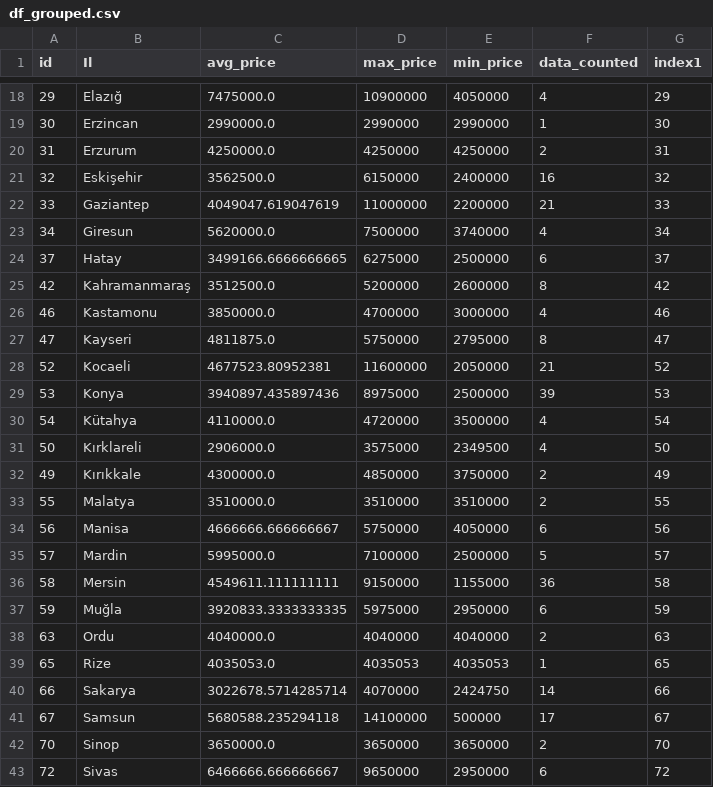
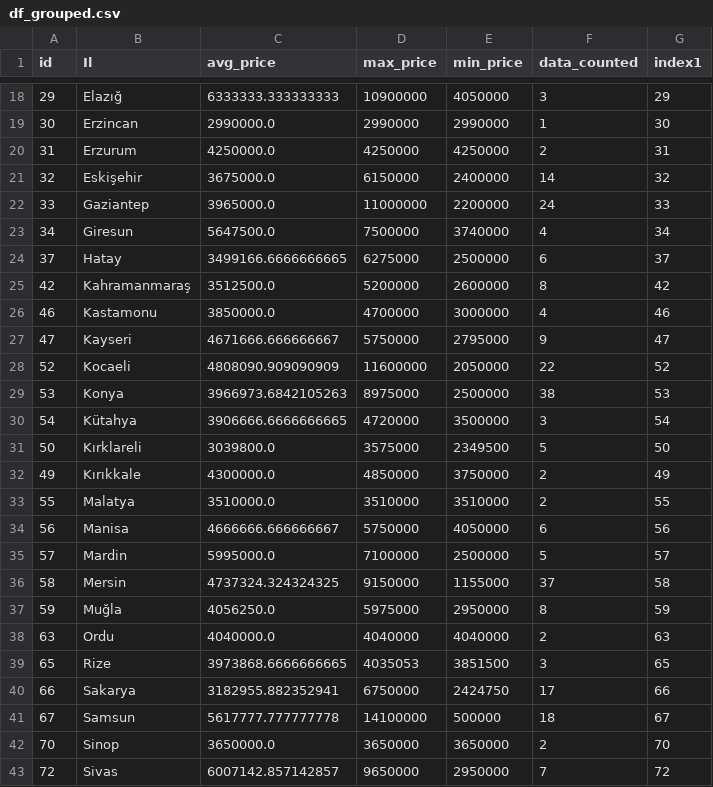
Before and after one commit to alialtintass/Porsche, a CSV file: df_grouped.csv, drawn as a sheet; only a part is shown, gaps mark what is left out; the diff covers the shown part only.

```diff
--- a/df_grouped.csv
+++ b/df_grouped.csv
@@ -18,7 +18,7 @@ id,Il,avg_price,max_price,min_price,data_counted,index1
-29,Elazığ,7475000.0,10900000,4050000,4,29
+29,Elazığ,6333333.333333333,10900000,4050000,3,29
 30,Erzincan,2990000.0,2990000,2990000,1,30
 31,Erzurum,4250000.0,4250000,4250000,2,31
-32,Eskişehir,3562500.0,6150000,2400000,16,32
-33,Gaziantep,4049047.619047619,11000000,2200000,21,33
-34,Giresun,5620000.0,7500000,3740000,4,34
+32,Eskişehir,3675000.0,6150000,2400000,14,32
+33,Gaziantep,3965000.0,11000000,2200000,24,33
+34,Giresun,5647500.0,7500000,3740000,4,34
 37,Hatay,3499166.6666666665,6275000,2500000,6,37
@@ -26,7 +26,7 @@ id,Il,avg_price,max_price,min_price,data_counted,index1
 46,Kastamonu,3850000.0,4700000,3000000,4,46
-47,Kayseri,4811875.0,5750000,2795000,8,47
-52,Kocaeli,4677523.80952381,11600000,2050000,21,52
-53,Konya,3940897.435897436,8975000,2500000,39,53
-54,Kütahya,4110000.0,4720000,3500000,4,54
-50,Kırklareli,2906000.0,3575000,2349500,4,50
+47,Kayseri,4671666.666666667,5750000,2795000,9,47
+52,Kocaeli,4808090.909090909,11600000,2050000,22,52
+53,Konya,3966973.6842105263,8975000,2500000,38,53
+54,Kütahya,3906666.6666666665,4720000,3500000,3,54
+50,Kırklareli,3039800.0,3575000,2349500,5,50
 49,Kırıkkale,4300000.0,4850000,3750000,2,49
@@ -35,9 +35,9 @@ id,Il,avg_price,max_price,min_price,data_counted,index1
 57,Mardin,5995000.0,7100000,2500000,5,57
-58,Mersin,4549611.111111111,9150000,1155000,36,58
-59,Muğla,3920833.3333333335,5975000,2950000,6,59
+58,Mersin,4737324.324324325,9150000,1155000,37,58
+59,Muğla,4056250.0,5975000,2950000,8,59
 63,Ordu,4040000.0,4040000,4040000,2,63
-65,Rize,4035053.0,4035053,4035053,1,65
-66,Sakarya,3022678.5714285714,4070000,2424750,14,66
-67,Samsun,5680588.235294118,14100000,500000,17,67
+65,Rize,3973868.6666666665,4035053,3851500,3,65
+66,Sakarya,3182955.882352941,6750000,2424750,17,66
+67,Samsun,5617777.777777778,14100000,500000,18,67
 70,Sinop,3650000.0,3650000,3650000,2,70
-72,Sivas,6466666.666666667,9650000,2950000,6,72
+72,Sivas,6007142.857142857,9650000,2950000,7,72
```
Also changed, not shown: 48 edited cells elsewhere in this file.
